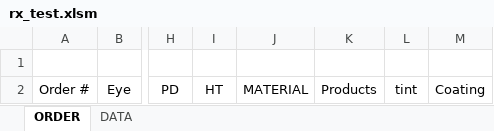
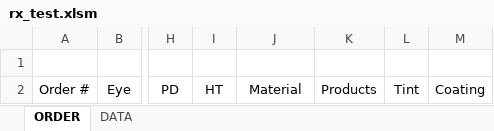
Before and after one commit to abbaopticalusa/RX_ORDER, an Excel workbook: rx_test.xlsm, sheet ORDER, drawn as a sheet; only a part is shown, gaps mark what is left out; values as stored, in another font and other column widths than the file's, no borders; charts and pictures not drawn; the diff names each change by its address in the sheet, - before the commit and + after, or states it on an @@ line.

Commit message:
Add files via upload

```diff
--- a/rx_test.xlsm (sheet ORDER)
+++ b/rx_test.xlsm (sheet ORDER)
-J2: MATERIAL
+J2: Material
-L2: tint
+L2: Tint
```
Also changed, not shown: charts or pictures.
